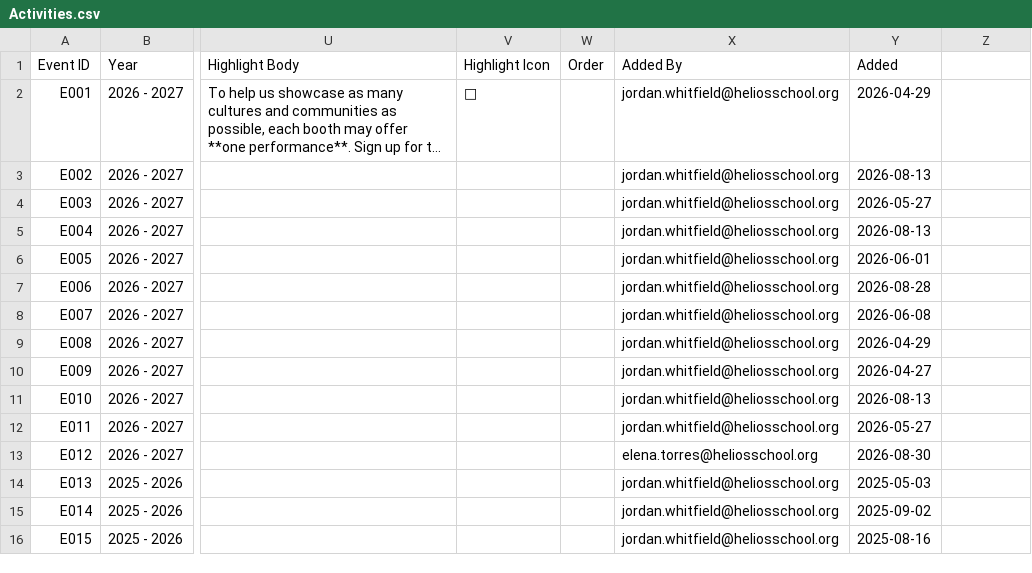
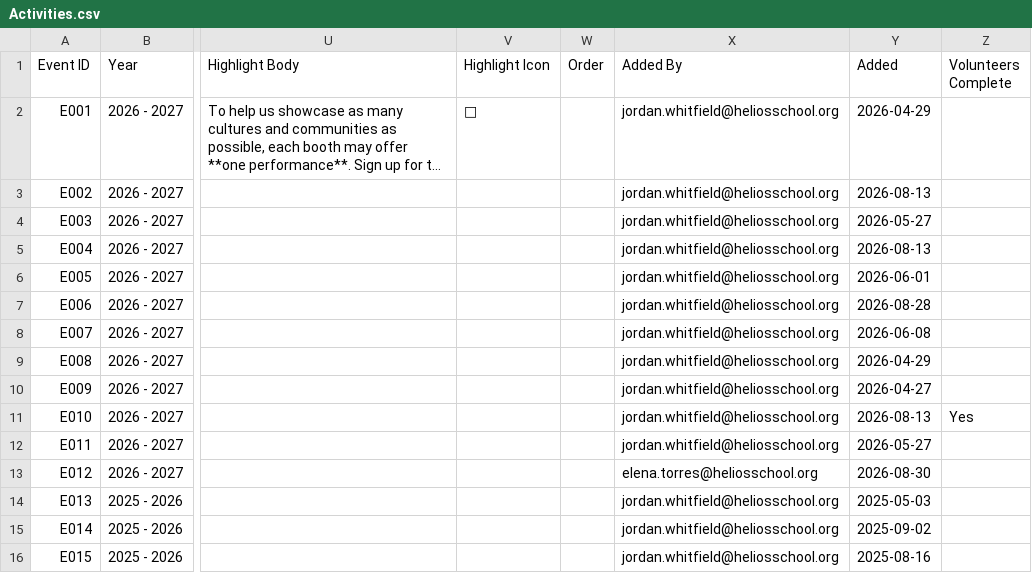
Before and after one commit to heliosian/heliosian, a CSV file: sampledata/events/Activities.csv, drawn as a sheet; only a part is shown, gaps mark what is left out; long unchanged cells end in …; the diff names each change by its address in the sheet, - before the commit and + after, or states it on an @@ line.

```diff
--- a/sampledata/events/Activities.csv
+++ b/sampledata/events/Activities.csv
-Z1: (empty)
+Z1: Volunteers Complete
-Z11 (Volunteers Complete): (empty)
+Z11 (Volunteers Complete): Yes
```
Also changed, not shown: 21 other files.
